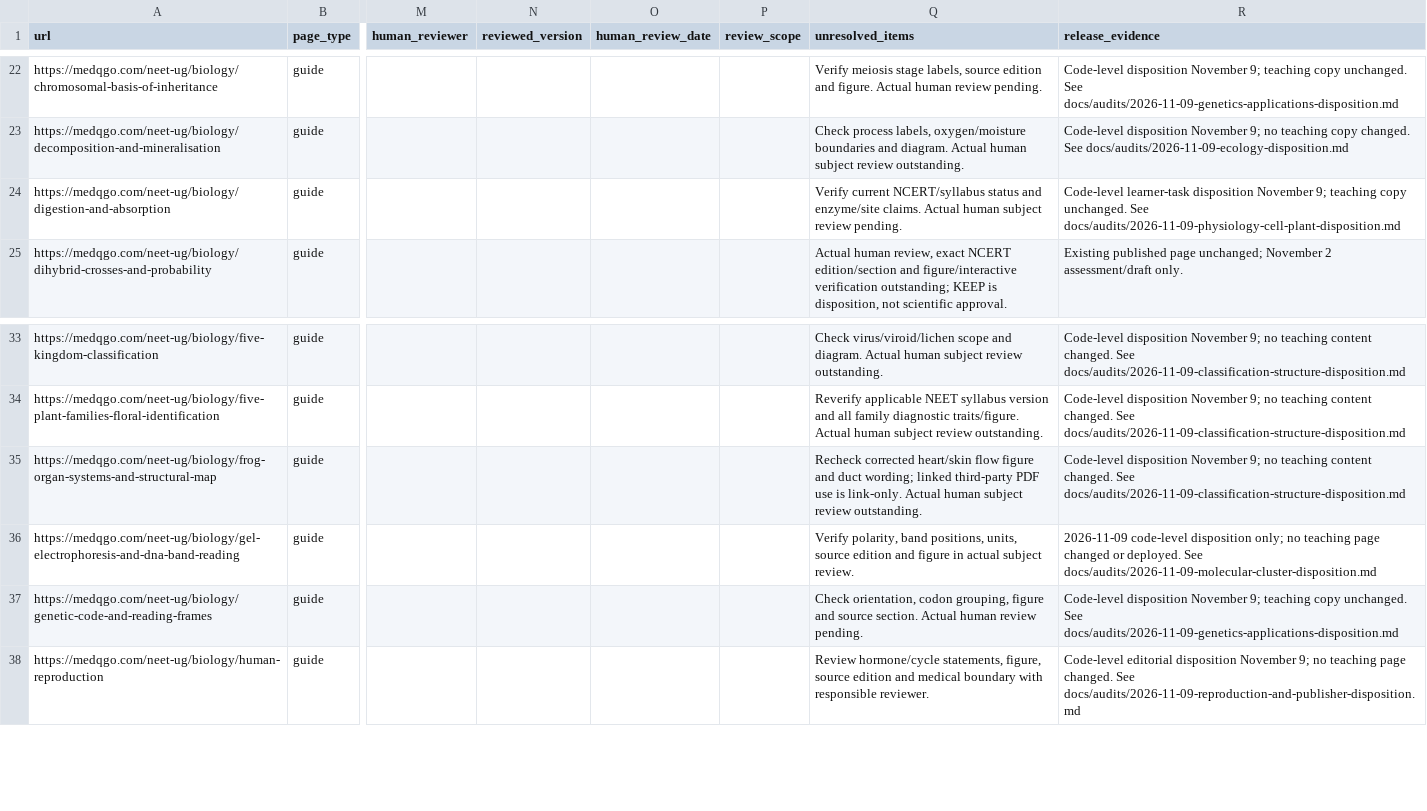
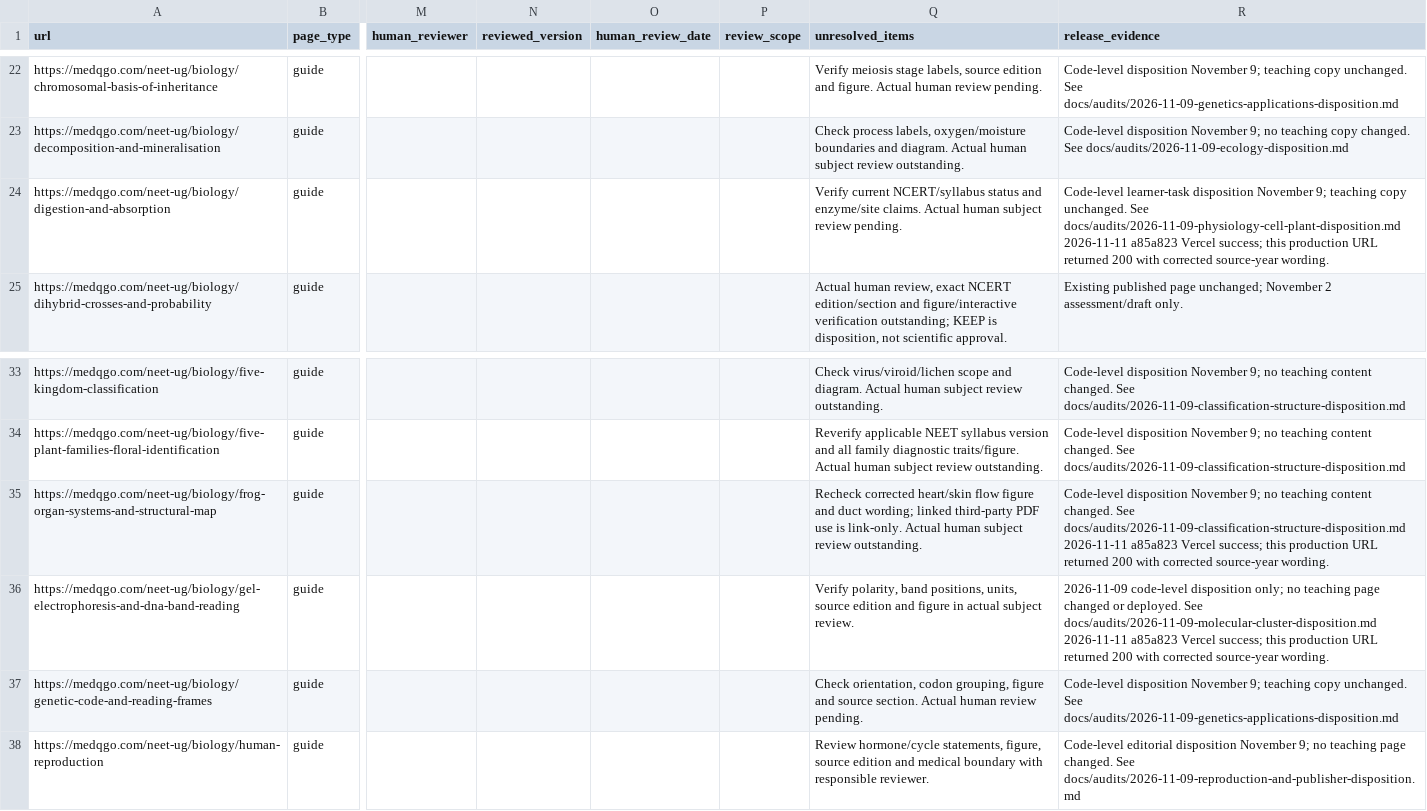
Before and after one commit to lliuzinan/neetTk, a CSV file: docs/audits/content-disposition.csv, drawn as a sheet; only a part is shown, gaps mark what is left out; the diff names each change by its address in the sheet, - before the commit and + after, or states it on an @@ line.

Commit message:
Record live NCERT source-year correction

```diff
--- a/docs/audits/content-disposition.csv
+++ b/docs/audits/content-disposition.csv
-R24 (release_evidence): …See docs/audits/2026-11-09-physiology-cell-plant-disposition.md
+R24 (release_evidence): …See docs/audits/2026-11-09-physiology-cell-plant-disposition.md 2026-11-11 a85a823 Vercel success; this production URL returned 200 with corrected source-year wording.
-R35 (release_evidence): …See docs/audits/2026-11-09-classification-structure-disposition.md
+R35 (release_evidence): …See docs/audits/2026-11-09-classification-structure-disposition.md 2026-11-11 a85a823 Vercel success; this production URL returned 200 with corrected source-year wording.
-R36 (release_evidence): …See docs/audits/2026-11-09-molecular-cluster-disposition.md
+R36 (release_evidence): …See docs/audits/2026-11-09-molecular-cluster-disposition.md 2026-11-11 a85a823 Vercel success; this production URL returned 200 with corrected source-year wording.
```
Also changed, not shown: 3 other files.
